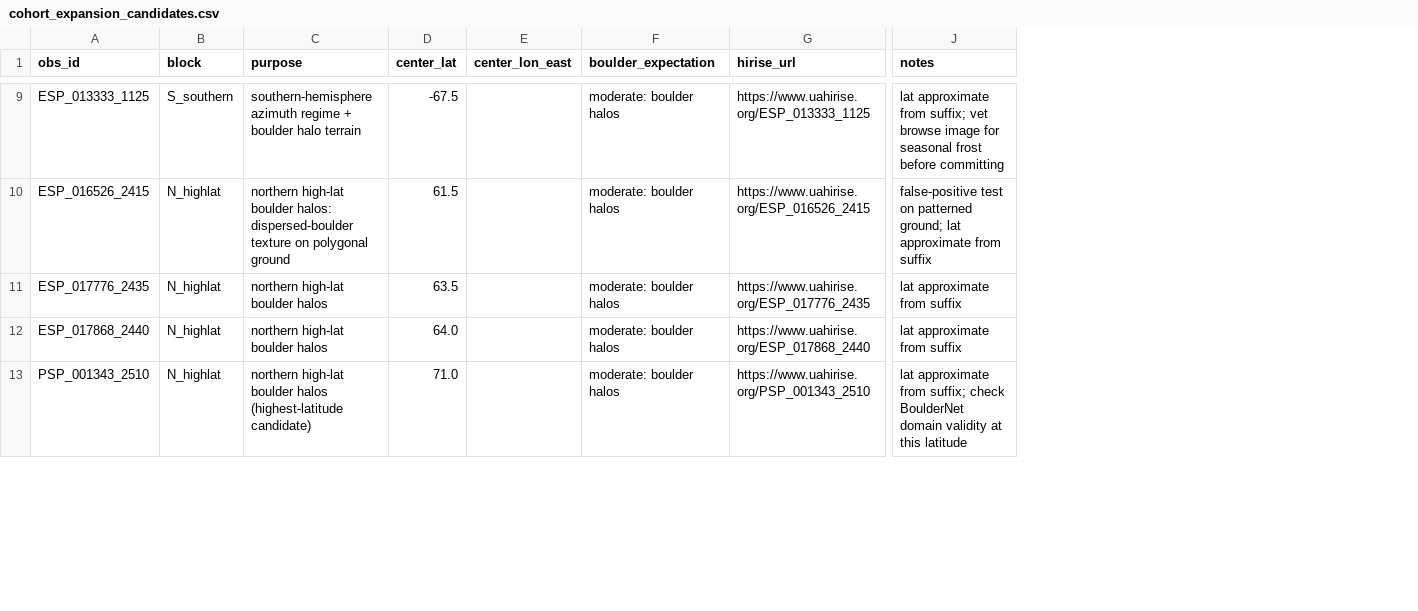
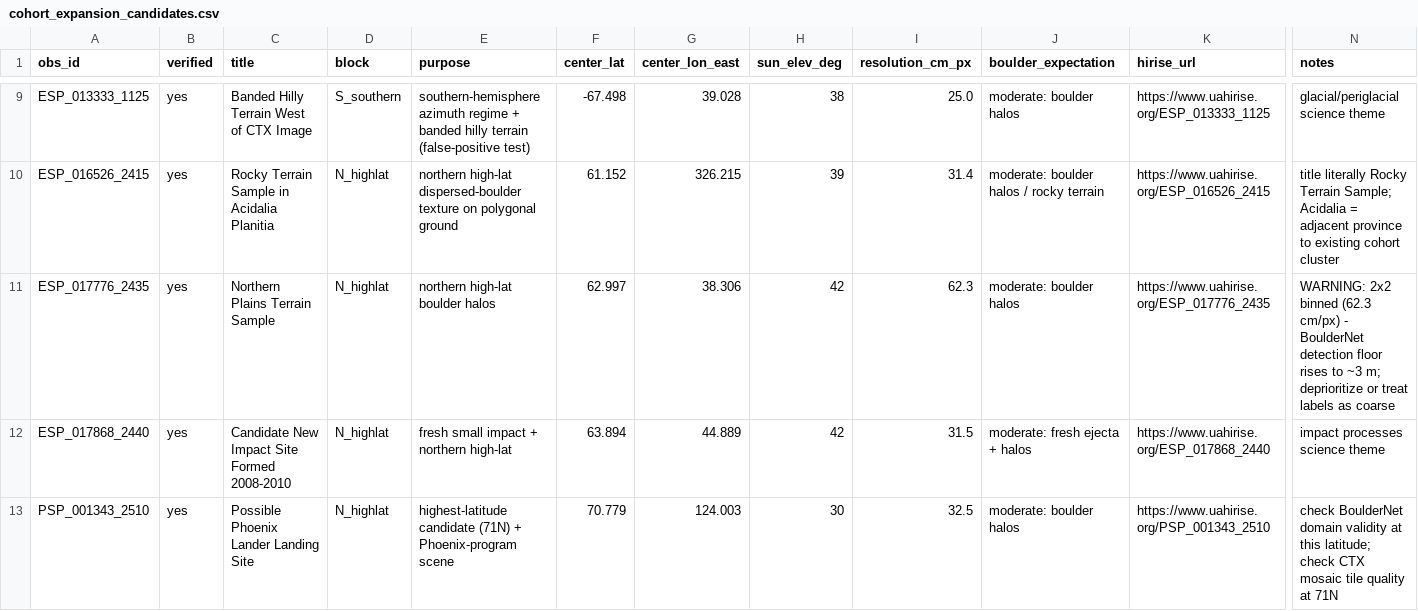
Before and after one commit to brianvamaro/hirise2ctx, a CSV file: cohort_expansion_candidates.csv, drawn as a sheet; only a part is shown, gaps mark what is left out; addresses are those after the commit; the diff covers the shown part only; the diff names each change by its address in the sheet, - before the commit and + after, or states it on an @@ line.

```diff
--- a/cohort_expansion_candidates.csv
+++ b/cohort_expansion_candidates.csv
+column B (verified), rows 9-13: all yes
+column C (title), rows 9-13: Banded Hilly Terrain West of CTX Image | Rocky Terrain Sample in Acidalia Planitia | Northern Plains Terrain Sample | Candidate New Impact Site Formed 2008-2010 | Possible Phoenix Lander Landing Site
+column H (sun_elev_deg), rows 9-13: 38 | 39 | 42 | 42 | 30
+column I (resolution_cm_px), rows 9-13: 25.0 | 31.4 | 62.3 | 31.5 | 32.5
-E9 (purpose): …regime + boulder halo terrain
+E9 (purpose): …regime + banded hilly terrain (false-positive test)
-F9 (center_lat): -67.5
+F9 (center_lat): -67.498
-G9 (center_lon_east): (empty)
+G9 (center_lon_east): 39.028
-N9 (notes): lat approximate from suffix; vet browse image for seasonal frost before committing
+N9 (notes): glacial/periglacial science theme
-E10 (purpose): northern high-lat boulder halos: dispersed-boulder texture…
+E10 (purpose): northern high-lat dispersed-boulder texture…
-F10 (center_lat): 61.5
+F10 (center_lat): 61.152
-G10 (center_lon_east): (empty)
+G10 (center_lon_east): 326.215
-J10 (boulder_expectation): moderate: boulder halos
+J10 (boulder_expectation): moderate: boulder halos / rocky terrain
-N10 (notes): false-positive test on patterned ground; lat approximate from suffix
+N10 (notes): title literally Rocky Terrain Sample; Acidalia = adjacent province to existing cohort cluster
-F11 (center_lat): 63.5
+F11 (center_lat): 62.997
-G11 (center_lon_east): (empty)
+G11 (center_lon_east): 38.306
-N11 (notes): lat approximate from suffix
+N11 (notes): WARNING: 2x2 binned (62.3 cm/px) - BoulderNet detection floor rises to ~3 m; deprioritize or treat labels as coarse
-E12 (purpose): northern high-lat boulder halos
+E12 (purpose): fresh small impact + northern high-lat
-F12 (center_lat): 64.0
+F12 (center_lat): 63.894
-G12 (center_lon_east): (empty)
+G12 (center_lon_east): 44.889
-J12 (boulder_expectation): moderate: boulder halos
+J12 (boulder_expectation): moderate: fresh ejecta + halos
-N12 (notes): lat approximate from suffix
+N12 (notes): impact processes science theme
-E13 (purpose): northern high-lat boulder halos (highest-latitude candidate)
+E13 (purpose): highest-latitude candidate (71N) + Phoenix-program scene
-F13 (center_lat): 71.0
+F13 (center_lat): 70.779
-G13 (center_lon_east): (empty)
+G13 (center_lon_east): 124.003
-N13 (notes): lat approximate from suffix; check BoulderNet domain validity at this latitude
+N13 (notes): check BoulderNet domain validity at this latitude; check CTX mosaic tile quality at 71N
```
Also changed, not shown: 2 added rows, 1 removed row and 32 edited cells elsewhere in this file.
